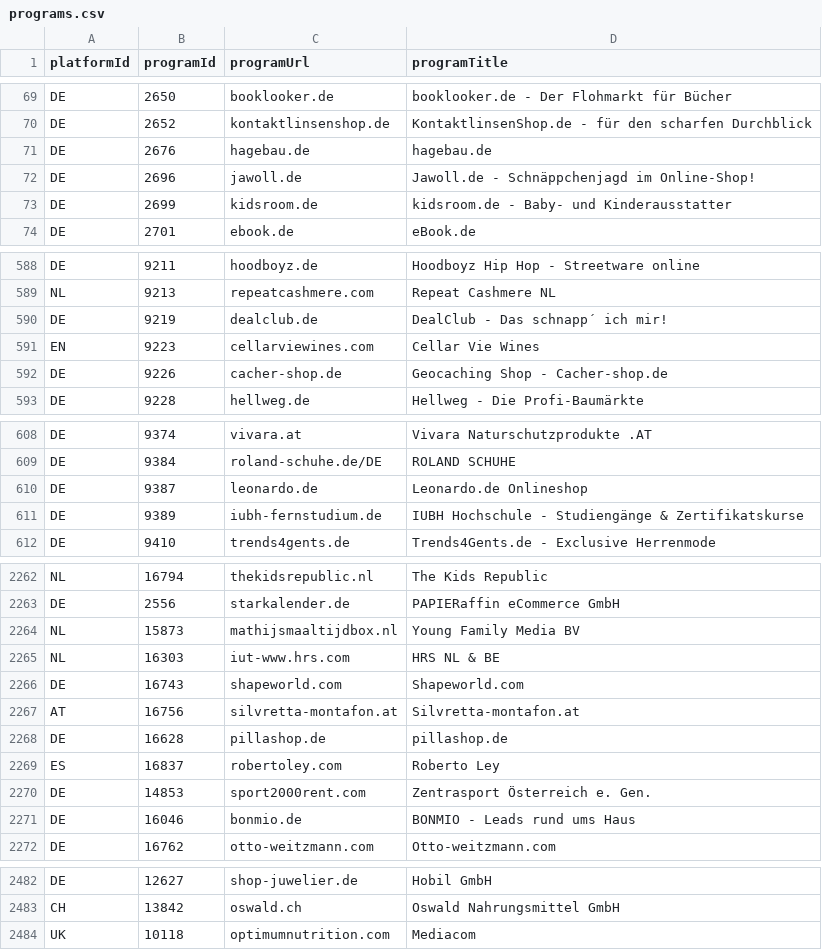
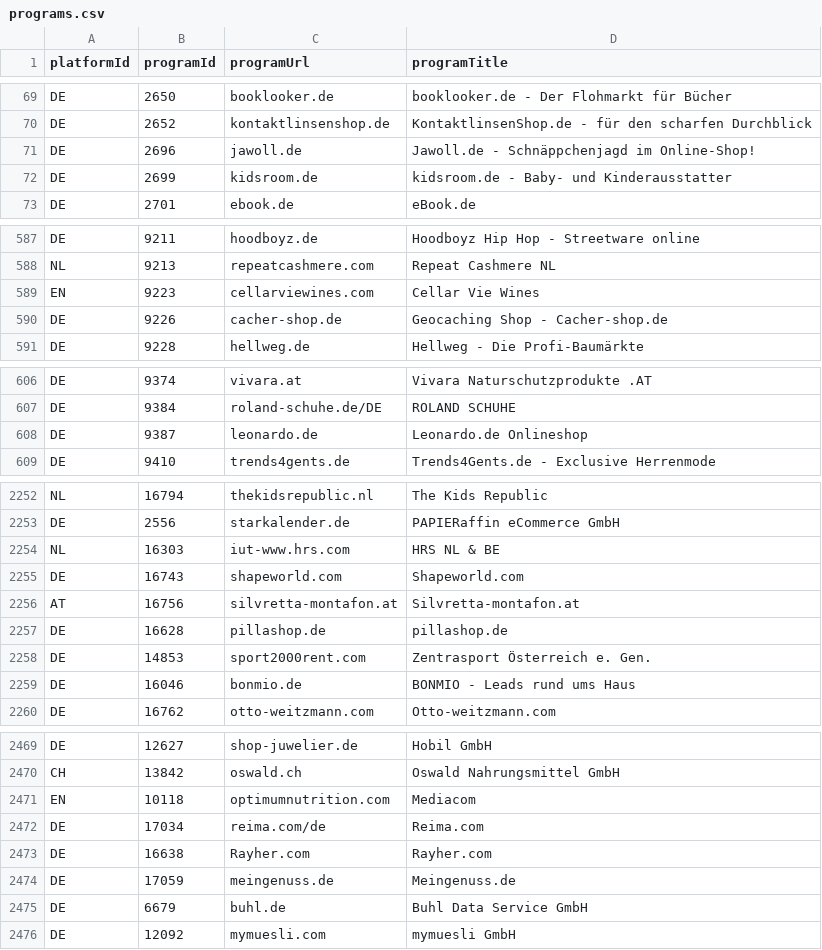
Before and after one commit to affilinet/browser-webextension-publisher, a CSV file: resources/programs.csv, drawn as a sheet; only a part is shown, gaps mark what is left out; the diff covers the shown part only.

Commit message:
update programs CSV
weekly update

```diff
--- a/resources/programs.csv
+++ b/resources/programs.csv
@@ -70,3 +70,2 @@ DE;2650;booklooker.de;booklooker.de - Der Flohmarkt für Bücher
 DE;2652;kontaktlinsenshop.de;KontaktlinsenShop.de - für den scharfen Durchblick
-DE;2676;hagebau.de;hagebau.de
 DE;2696;jawoll.de;Jawoll.de - Schnäppchenjagd im Online-Shop!
@@ -589,3 +588,2 @@ DE;9211;hoodboyz.de;Hoodboyz Hip Hop - Streetware online
 NL;9213;repeatcashmere.com;Repeat Cashmere NL
-DE;9219;dealclub.de;DealClub - Das schnapp´ ich mir!
 EN;9223;cellarviewines.com;Cellar Vie Wines
@@ -610,3 +608,2 @@ DE;9384;roland-schuhe.de/DE;ROLAND SCHUHE
 DE;9387;leonardo.de;Leonardo.de Onlineshop
-DE;9389;iubh-fernstudium.de;IUBH Hochschule - Studiengänge & Zertifikatskurse
 DE;9410;trends4gents.de;Trends4Gents.de - Exclusive Herrenmode
@@ -2263,3 +2253,2 @@ NL;16794;thekidsrepublic.nl;The Kids Republic
 DE;2556;starkalender.de;PAPIERaffin eCommerce GmbH
-NL;15873;mathijsmaaltijdbox.nl;Young Family Media BV
 NL;16303;iut-www.hrs.com;HRS NL & BE
@@ -2268,3 +2257,2 @@ AT;16756;silvretta-montafon.at;Silvretta-montafon.at
 DE;16628;pillashop.de;pillashop.de
-ES;16837;robertoley.com;Roberto Ley
 DE;14853;sport2000rent.com;Zentrasport Österreich e. Gen.
@@ -2483,2 +2470,7 @@ DE;12627;shop-juwelier.de;Hobil GmbH
 CH;13842;oswald.ch;Oswald Nahrungsmittel GmbH
-UK;10118;optimumnutrition.com;Mediacom
+EN;10118;optimumnutrition.com;Mediacom
+DE;17034;reima.com/de;Reima.com
+DE;16638;Rayher.com;Rayher.com
+DE;17059;meingenuss.de;Meingenuss.de
+DE;6679;buhl.de;Buhl Data Service GmbH
+DE;12092;mymuesli.com;mymuesli GmbH
```
Also changed, not shown: 8 removed rows elsewhere in this file.
